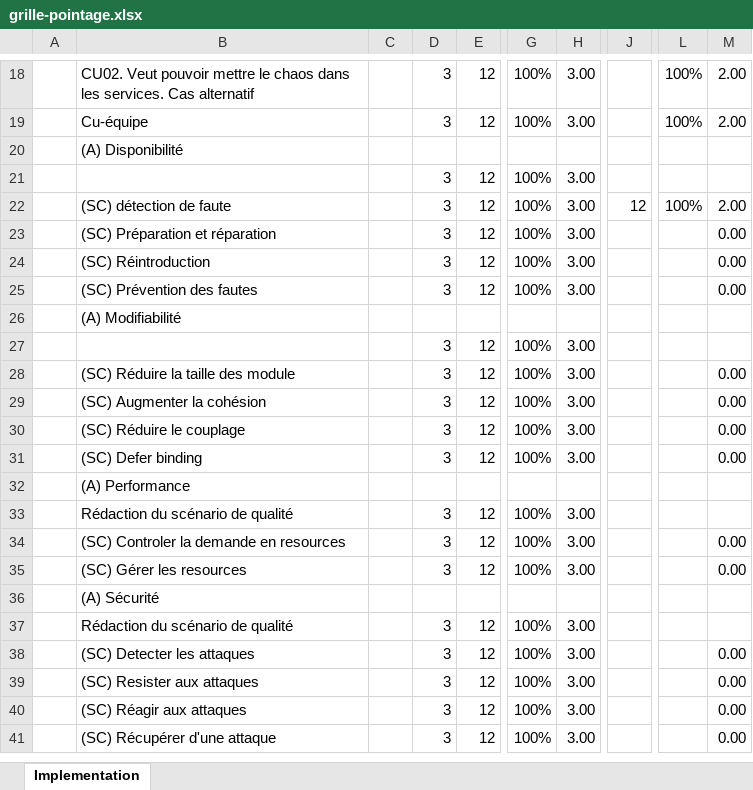
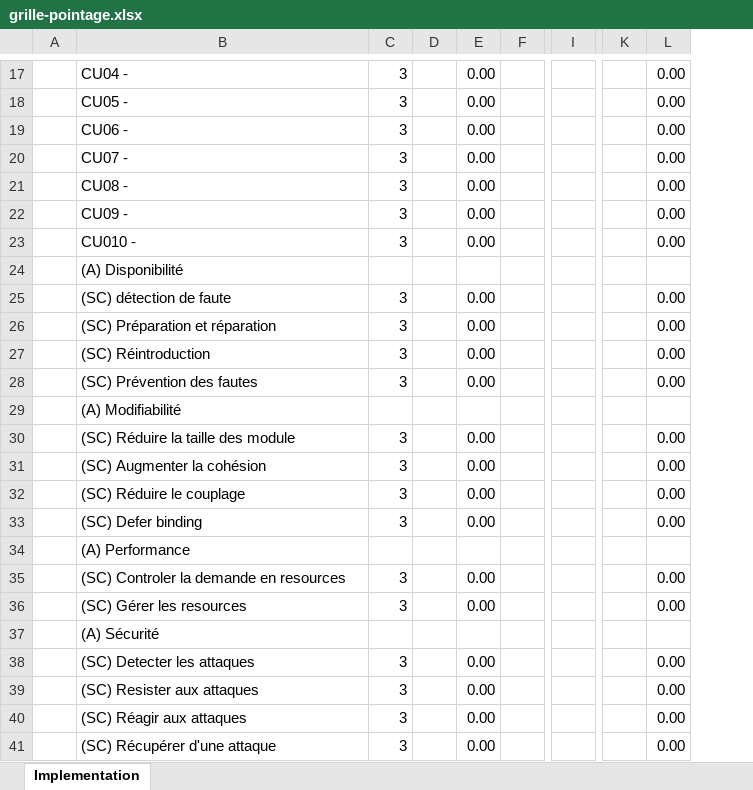
Before and after one commit to yvanross/LOG430-STM, an Excel workbook: doc/grille-pointage.xlsx, sheet Implementation, drawn as a sheet; only a part is shown, gaps mark what is left out; values as stored, in another font and other column widths than the file's, no cell formats; removed rows and columns are numbered as before the commit, all else as after; rows hold the shown columns only; the diff covers the shown part only; the diff names each change by its address in the sheet, - before the commit and + after, or states it on an @@ line.

```diff
--- a/doc/grille-pointage.xlsx (sheet Implementation)
+++ b/doc/grille-pointage.xlsx (sheet Implementation)
-column C, empty
-column E, rows 18-19: 12 | 12; rows 22-25: all 12; rows 28-31: all 12; rows 34-35: 12 | 12; rows 38-41: all 12
+column D, empty
+column E, rows 17-18: 0.00 | 0.00; rows 25-41: 0.00 | 0.00 | 0.00 | 0.00 |  | 0.00 | 0.00 | 0.00 | 0.00 |  | 0.00 | 0.00 |  | 0.00 | 0.00 | 0.00 | 0.00
+column F, empty
-column G, rows 18-19: 100% | 100%; rows 22-25: all 100%; rows 28-31: all 100%; rows 34-35: 100% | 100%; rows 38-41: all 100%
-column H, rows 18-19: 3.00 | 3.00; rows 22-25: all 3.00; rows 28-31: all 3.00; rows 34-35: 3.00 | 3.00; rows 38-41: all 3.00
-column L, rows 18-19: 100% | 100%; row 22: 100%
+column K, empty
-B17: CU02. Veut pouvoir mettre le chaos dans les services. Cas alternatif
+B17: CU04 -
-L17:L18: 2.00
+L17:L18: 0.00
-B18: Cu-équipe
+B18: CU05 -
+row 19:  | CU06 - | 3 |  | 0.00 |  |  |  | 0.00
+row 20:  | CU07 - | 3 |  | 0.00 |  |  |  | 0.00
+row 21:  | CU08 - | 3 |  | 0.00 |  |  |  | 0.00
+row 22:  | CU09 - | 3 |  | 0.00 |  |  |  | 0.00
+row 23:  | CU010 - | 3 |  | 0.00 |  |  |  | 0.00
-row 21:  |  |  | 3 | 12 | 100% | 3.00
-I25: 12
+I25: (empty)
-L25: 2.00
+L25: 0.00
-row 27:  |  |  | 3 | 12 | 100% | 3.00
-row 33:  | Rédaction du scénario de qualité |  | 3 | 12 | 100% | 3.00
-row 37:  | Rédaction du scénario de qualité |  | 3 | 12 | 100% | 3.00
```
Also changed, not shown: 7 added rows, 29 removed rows and 24 edited cells elsewhere in this sheet, cell formats, formulas that keep their value, 6 other files.
